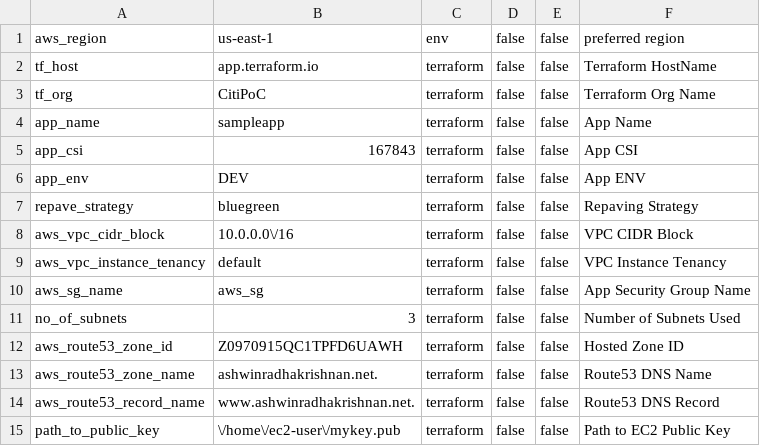
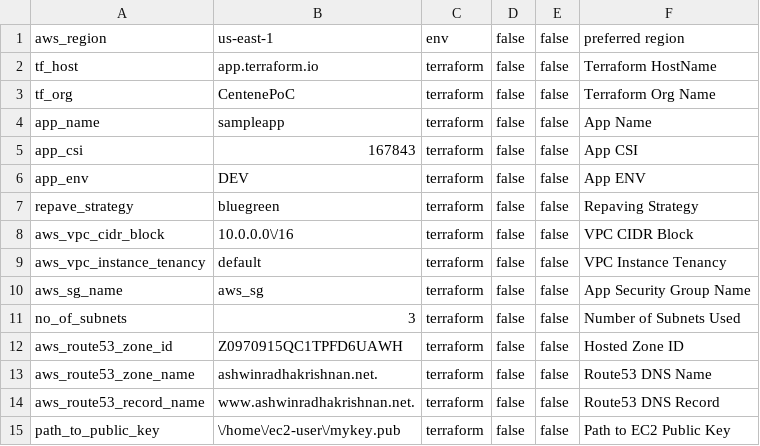
Before and after one commit to ashwinbittu/citisampleapp, a CSV file: network/dev/us-east-2.csv, drawn as a sheet.

Commit message:
Update us-east-2.csv

```diff
--- a/network/dev/us-east-2.csv
+++ b/network/dev/us-east-2.csv
@@ -2,3 +2,3 @@ aws_region;us-east-1;env;false;false;preferred region
 tf_host;app.terraform.io;terraform;false;false;Terraform HostName
-tf_org;CitiPoC;terraform;false;false;Terraform Org Name
+tf_org;CentenePoC;terraform;false;false;Terraform Org Name
 app_name;sampleapp;terraform;false;false;App Name
```
